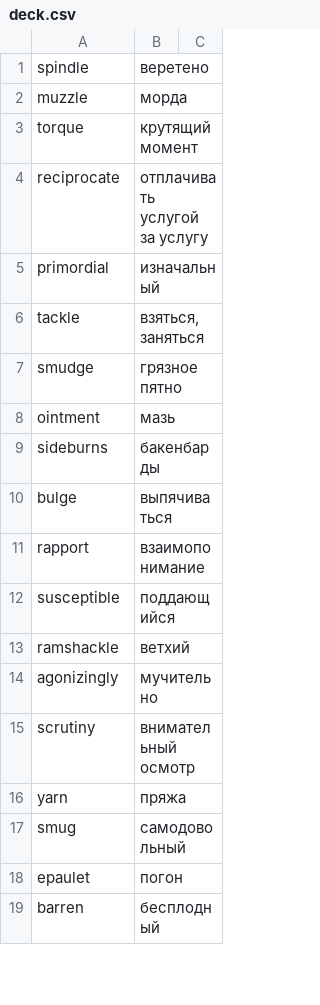
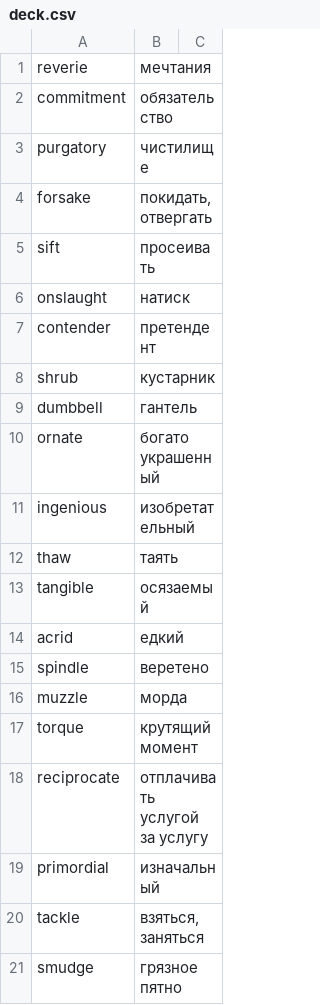
Before and after one commit to koryuun/wordpairs, a CSV file: decks/words/deck.csv, drawn as a sheet; only a part is shown; the shorter side is filled out with more unchanged rows.

Commit message:
Added english words

```diff
--- a/decks/words/deck.csv
+++ b/decks/words/deck.csv
@@ -1 +1,15 @@
+reverie ; мечтания
+commitment ; обязательство
+purgatory; чистилище
+forsake ; покидать, отвергать
+sift ; просеивать
+onslaught ; натиск
+contender ; претендент
+shrub ; кустарник
+dumbbell ; гантель
+ornate ; богато украшенный
+ingenious ; изобретательный
+thaw ; таять
+tangible ; осязаемый
+acrid ; едкий
 spindle ; веретено
```
Also changed, not shown: 15 other files.
